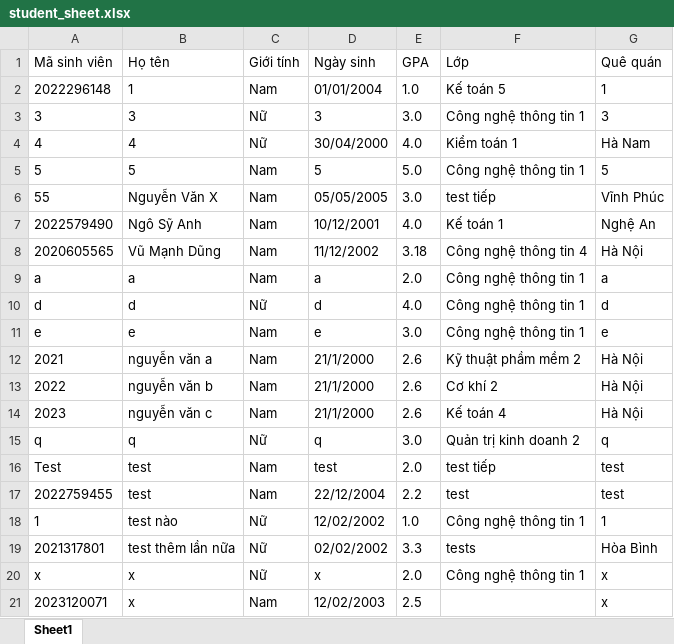
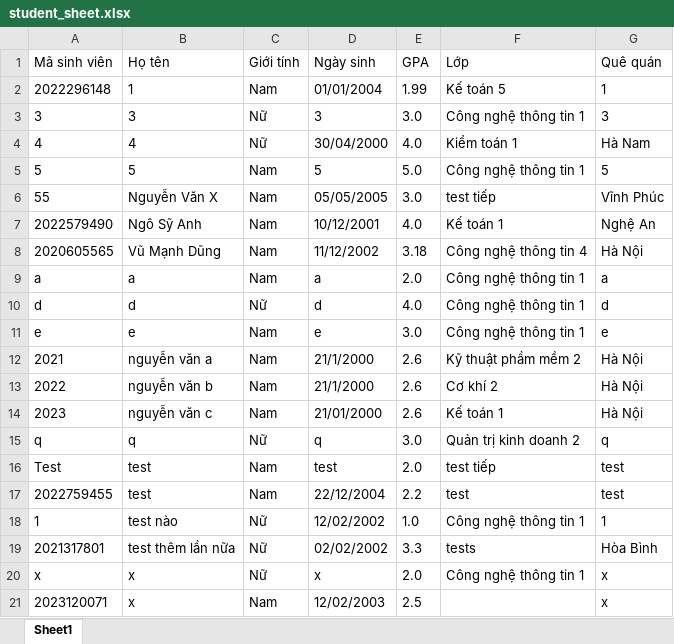
Before and after one commit to VMD11/Java_QuanLySinhVien, an Excel workbook: Java_QuanLySinhVien/student_sheet.xlsx, sheet Sheet1, drawn as a sheet; only a part is shown; values as stored, in another font and other column widths than the file's, no borders; the diff names each change by its address in the sheet, - before the commit and + after, or states it on an @@ line.

Commit message:
perform export excel file

```diff
--- a/Java_QuanLySinhVien/student_sheet.xlsx (sheet Sheet1)
+++ b/Java_QuanLySinhVien/student_sheet.xlsx (sheet Sheet1)
-E2 (GPA): 1.0
+E2 (GPA): 1.99
-D14 (Ngày sinh): 21/1/2000
+D14 (Ngày sinh): 21/01/2000
-F14 (Lớp): Kế toán 4
+F14 (Lớp): Kế toán 1
```
Also changed, not shown: 2 other files.
